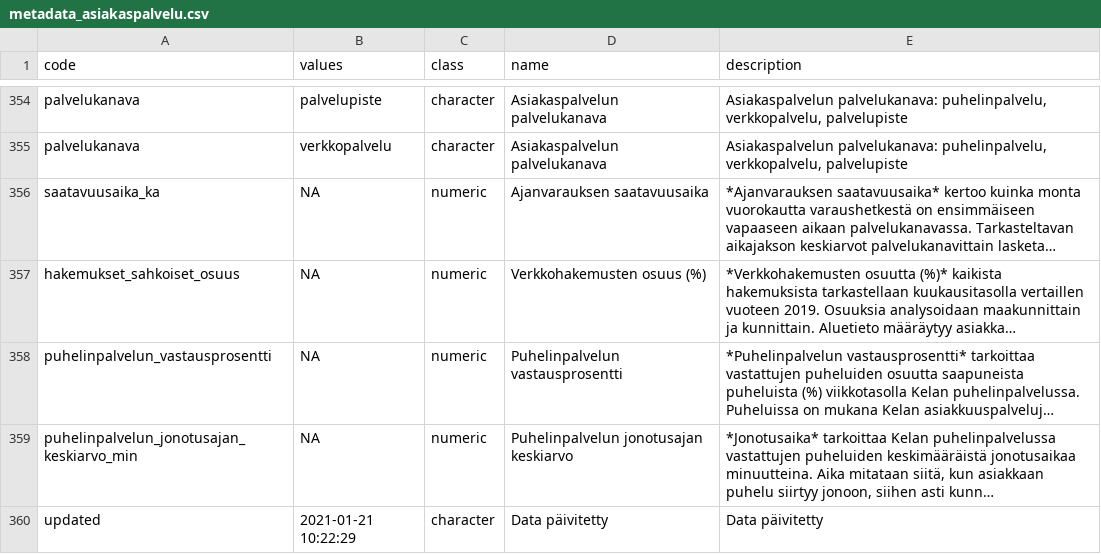
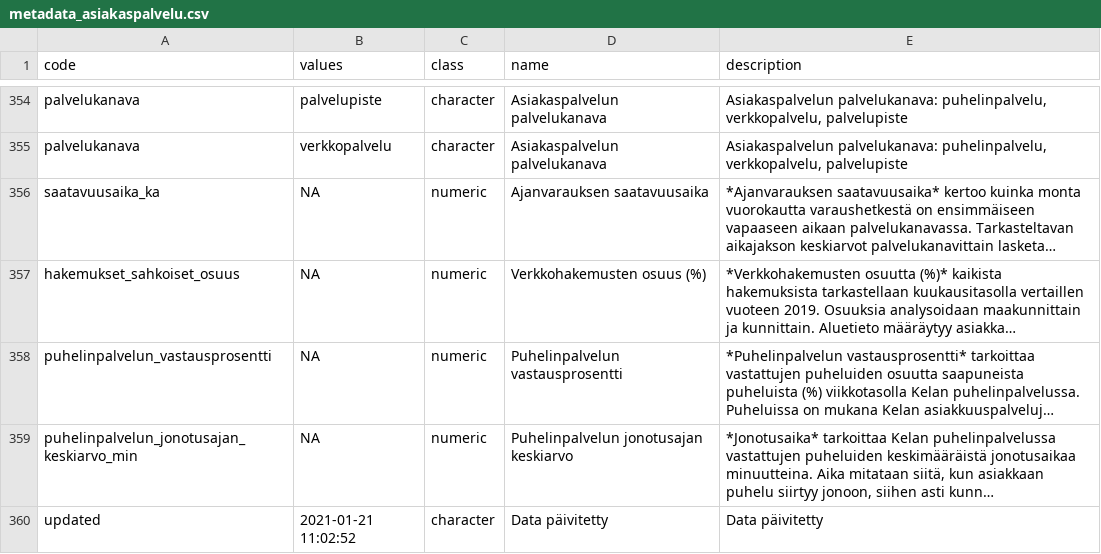
Before and after one commit to kelaresearchandanalytics/koronamittarit, a CSV file: docs/data/metadata_asiakaspalvelu.csv, drawn as a sheet; only a part is shown, gaps mark what is left out; long unchanged cells end in …; the diff names each change by its address in the sheet, - before the commit and + after, or states it on an @@ line.

```diff
--- a/docs/data/metadata_asiakaspalvelu.csv
+++ b/docs/data/metadata_asiakaspalvelu.csv
-B360 (values): 2021-01-21 10:22:29
+B360 (values): 2021-01-21 11:02:52
```
Also changed, not shown: docs/asiakaspalvelu/verkkoasiointi_aikasarja_kartta.csv, docs/data/data_koronatestit.csv, 57 other files.
